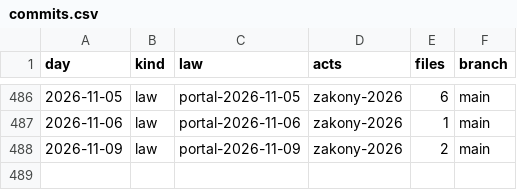
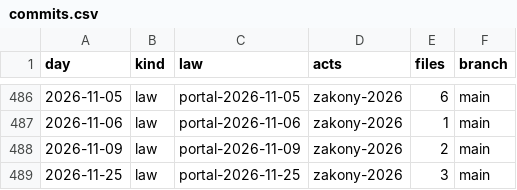
Before and after one commit to lexifina/russia-samara-law, a CSV file: data/commits.csv, drawn as a sheet; only a part is shown, gaps mark what is left out.

Commit message:
Documentation, tables, tools and REPRODUCE.md
Appended 1 commits to 2833a77b65d6; corpus sha256 2cc602bf3412e23294b9d353c76bb40c9799744ca9a297649721f0962a17e97c, data retrieved 2026-11-26.

Kind: documentation
Check: ru-pravo-samara-20261126T055730Z

```diff
--- a/data/commits.csv
+++ b/data/commits.csv
@@ -488 +488,2 @@ day,kind,law,acts,files,branch
 2026-11-09,law,portal-2026-11-09,zakony-2026,2,main
+2026-11-25,law,portal-2026-11-25,zakony-2026,3,main
```
Also changed, not shown: data/laws.csv, data/provisions.tsv, 6 other files.
